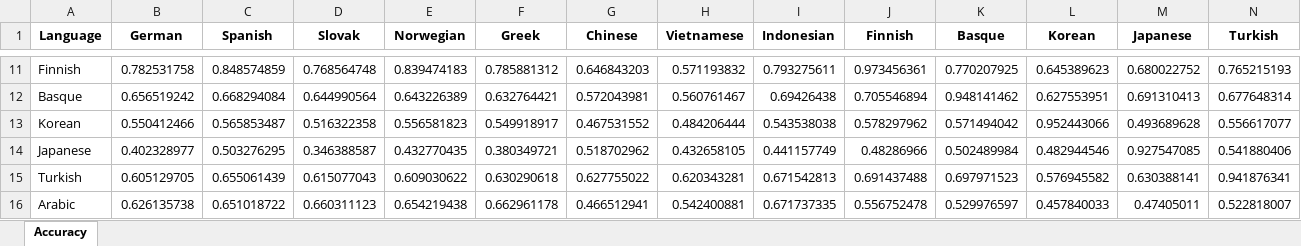
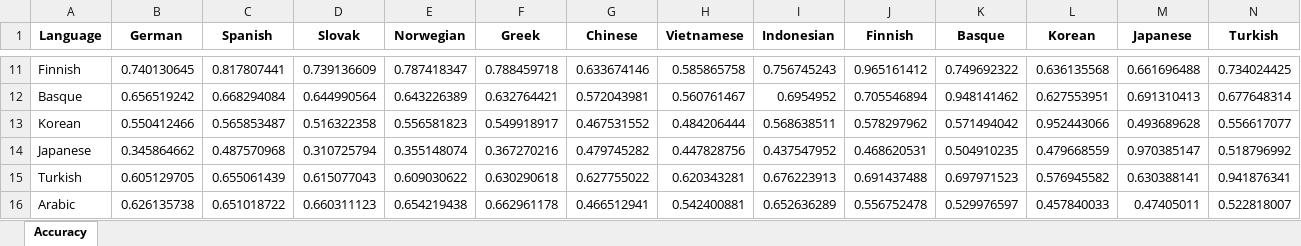
Before and after one commit to jerbarnes/typology_of_crosslingual, an Excel workbook: results/acl-pretrain/mbert/results_pos.xlsx, sheet Accuracy, drawn as a sheet; only a part is shown, gaps mark what is left out; values as stored, in another font and other column widths than the file's, no borders; the diff covers the shown part only; the diff names each change by its address in the sheet, - before the commit and + after, or states it on an @@ line.

```diff
--- a/results/acl-pretrain/mbert/results_pos.xlsx (sheet Accuracy)
+++ b/results/acl-pretrain/mbert/results_pos.xlsx (sheet Accuracy)
-B11 (German): 0.782531758
+B11 (German): 0.740130645
-C11 (Spanish): 0.848574859
+C11 (Spanish): 0.817807441
-D11 (Slovak): 0.768564748
+D11 (Slovak): 0.739136609
-E11 (Norwegian): 0.839474183
+E11 (Norwegian): 0.787418347
-F11 (Greek): 0.785881312
+F11 (Greek): 0.788459718
-G11 (Chinese): 0.646843203
+G11 (Chinese): 0.633674146
-H11 (Vietnamese): 0.571193832
+H11 (Vietnamese): 0.585865758
-I11 (Indonesian): 0.793275611
+I11 (Indonesian): 0.756745243
-J11 (Finnish): 0.973456361
+J11 (Finnish): 0.965161412
-K11 (Basque): 0.770207925
+K11 (Basque): 0.749692322
-L11 (Korean): 0.645389623
+L11 (Korean): 0.636135568
-M11 (Japanese): 0.680022752
+M11 (Japanese): 0.661696488
-N11 (Turkish): 0.765215193
+N11 (Turkish): 0.734024425
-I12 (Indonesian): 0.69426438
+I12 (Indonesian): 0.6954952
-I13 (Indonesian): 0.543538038
+I13 (Indonesian): 0.568638511
-B14 (German): 0.402328977
+B14 (German): 0.345864662
-C14 (Spanish): 0.503276295
+C14 (Spanish): 0.487570968
-D14 (Slovak): 0.346388587
+D14 (Slovak): 0.310725794
-E14 (Norwegian): 0.432770435
+E14 (Norwegian): 0.355148074
-F14 (Greek): 0.380349721
+F14 (Greek): 0.367270216
-G14 (Chinese): 0.518702962
+G14 (Chinese): 0.479745282
-H14 (Vietnamese): 0.432658105
+H14 (Vietnamese): 0.447828756
-I14 (Indonesian): 0.441157749
+I14 (Indonesian): 0.437547952
-J14 (Finnish): 0.48286966
+J14 (Finnish): 0.468620531
-K14 (Basque): 0.502489984
+K14 (Basque): 0.504910235
-L14 (Korean): 0.482944546
+L14 (Korean): 0.479668559
-M14 (Japanese): 0.927547085
+M14 (Japanese): 0.970385147
-N14 (Turkish): 0.541880406
+N14 (Turkish): 0.518796992
-I15 (Indonesian): 0.671542813
+I15 (Indonesian): 0.676223913
-I16 (Indonesian): 0.671737335
+I16 (Indonesian): 0.652636289
```
Also changed, not shown: 70 edited cells elsewhere in this sheet, results/acl-pretrain/mbert/results_pos_postprocessed.xlsx, results/acl-pretrain/xlm-roberta/results_pos.xlsx, 1 other file.
